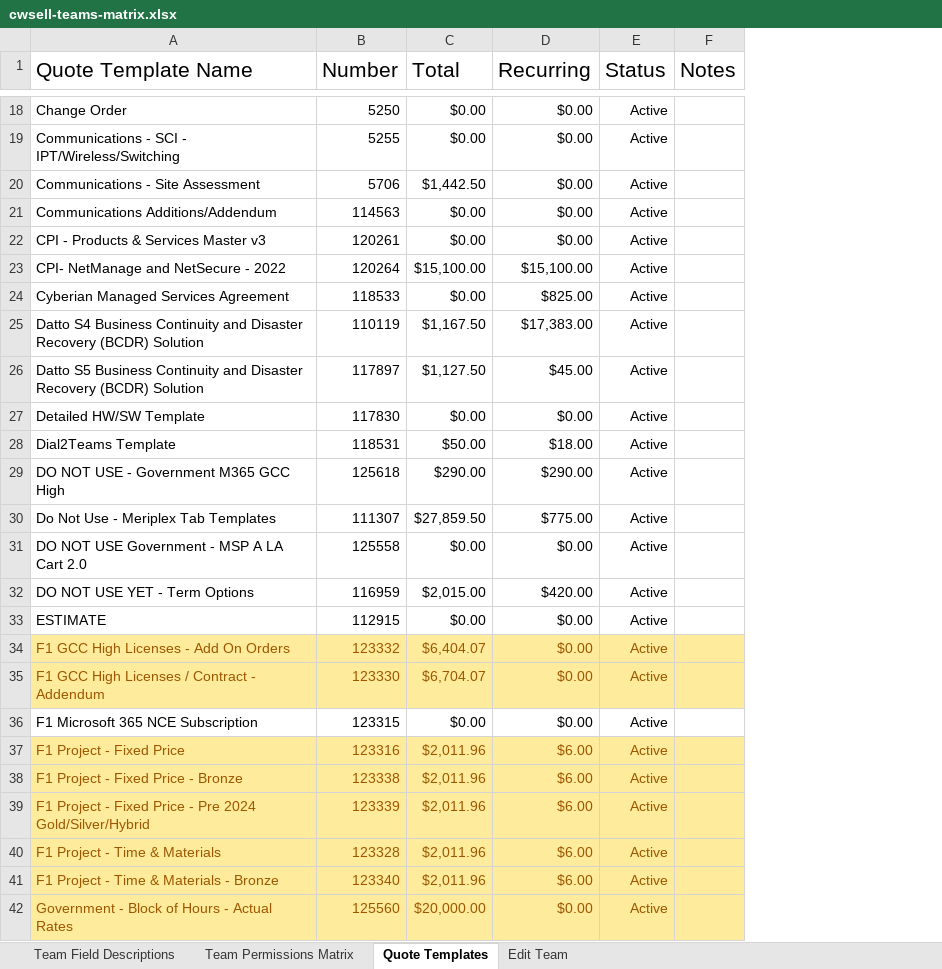
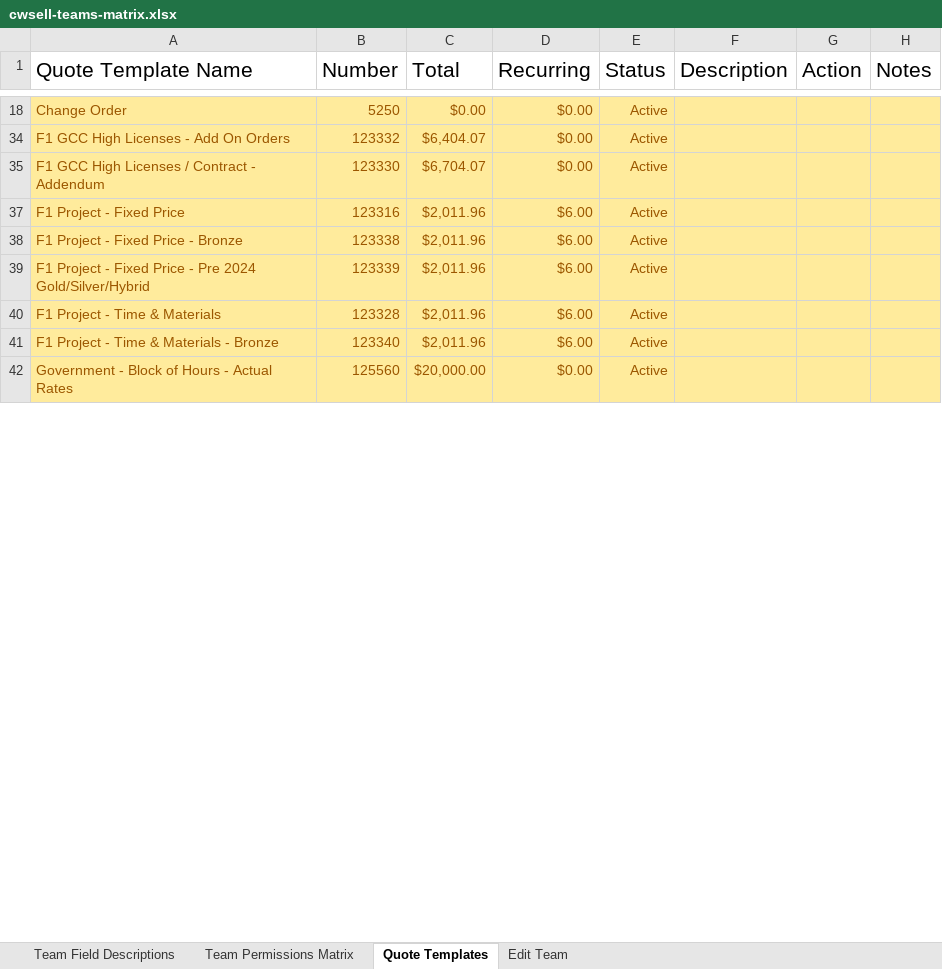
Before and after one commit to ian-wheeler/meriplex-obsidian-vault, an Excel workbook: projects/quote-process-optimization/cwsell-teams-matrix.xlsx, sheet Quote Templates, drawn as a sheet; only a part is shown, gaps mark what is left out; values as stored, in another font and other column widths than the file's, no borders; table styles not drawn; removed rows and columns are numbered as before the commit, all else as after; the diff covers the shown part only; the diff names each change by its address in the sheet, - before the commit and + after, or states it on an @@ line.

```diff
--- a/projects/quote-process-optimization/cwsell-teams-matrix.xlsx (sheet Quote Templates)
+++ b/projects/quote-process-optimization/cwsell-teams-matrix.xlsx (sheet Quote Templates)
+column F (Description), empty
+column G (Action), empty
@@ A18:E18 fill: none → #FFEB9C, text colour: black → #9C5700 @@
-H18 fill: none
+H18 fill: #FFEB9C
@@ row 19 hidden: Communications - SCI - IPT/Wireless/Switching | 5255 | $0.00 | $0.00 | Active @@
@@ row 20 hidden: Communications - Site Assessment | 5706 | $1,442.50 | $0.00 | Active @@
@@ row 21 hidden: Communications Additions/Addendum | 114563 | $0.00 | $0.00 | Active @@
@@ row 22 hidden: CPI - Products & Services Master v3 | 120261 | $0.00 | $0.00 | Active @@
@@ row 23 hidden: CPI- NetManage and NetSecure - 2022 | 120264 | $15,100.00 | $15,100.00 | Active @@
@@ row 24 hidden: Cyberian Managed Services Agreement | 118533 | $0.00 | $825.00 | Active @@
@@ row 25 hidden: Datto S4 Business Continuity and Disaster Recovery (BCDR) Solution | 110119 | $1,167.50 | $17,383.00 | Active @@
@@ row 26 hidden: Datto S5 Business Continuity and Disaster Recovery (BCDR) Solution | 117897 | $1,127.50 | $45.00 | Active @@
@@ row 27 hidden: Detailed HW/SW Template | 117830 | $0.00 | $0.00 | Active @@
@@ row 28 hidden: Dial2Teams Template | 118531 | $50.00 | $18.00 | Active @@
@@ row 29 hidden: DO NOT USE - Government M365 GCC High | 125618 | $290.00 | $290.00 | Active @@
@@ row 30 hidden: Do Not Use - Meriplex Tab Templates | 111307 | $27,859.50 | $775.00 | Active @@
@@ row 31 hidden: DO NOT USE Government - MSP A LA Cart 2.0 | 125558 | $0.00 | $0.00 | Active @@
@@ row 32 hidden: DO NOT USE YET - Term Options | 116959 | $2,015.00 | $420.00 | Active @@
@@ row 33 hidden: ESTIMATE | 112915 | $0.00 | $0.00 | Active @@
@@ row 36 hidden: F1 Microsoft 365 NCE Subscription | 123315 | $0.00 | $0.00 | Active @@
```
Also changed, not shown: 68 hidden or unhidden rows, 1 edited cell and cell formats elsewhere in this sheet, projects/quote-process-optimization/cwsell-users-matrix.xlsx, 3 other files.
